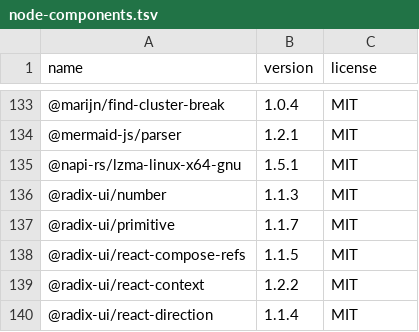
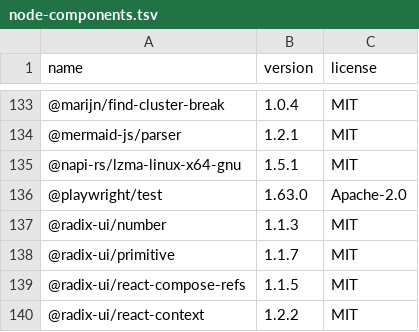
Before and after one commit to adarsh8827/ainxt-enterprise, a TSV file: compliance/node-components.tsv, drawn as a sheet; only a part is shown, gaps mark what is left out; the shorter side is filled out with more unchanged rows.

Commit message:
fix(compliance): record @playwright/test in the license inventory
@playwright/test@1.63.0 (Apache-2.0) was added to ai-ui/package.json
back at the M5 Playwright E2E commit but never recorded in
compliance/node-components.tsv or THIRD-PARTY-NOTICES.md -- the actual
cause of scripts/ci/ecosystem_license_check.py failing CI (found while
investigating the Skills branch's CI status). Same fix applied
separately on feature/ainxt-marketplace-backend, where the failure was
actually blocking Tier 2 tests from running at all.

Signed-off-by: adarsh singh <adarsh.singh@npci.org.in>

```diff
--- a/compliance/node-components.tsv
+++ b/compliance/node-components.tsv
@@ -135,2 +135,3 @@ name	version	license
 @napi-rs/lzma-linux-x64-gnu	1.5.1	MIT
+@playwright/test	1.63.0	Apache-2.0
 @radix-ui/number	1.1.3	MIT
```
Also changed, not shown: 1 other file.
